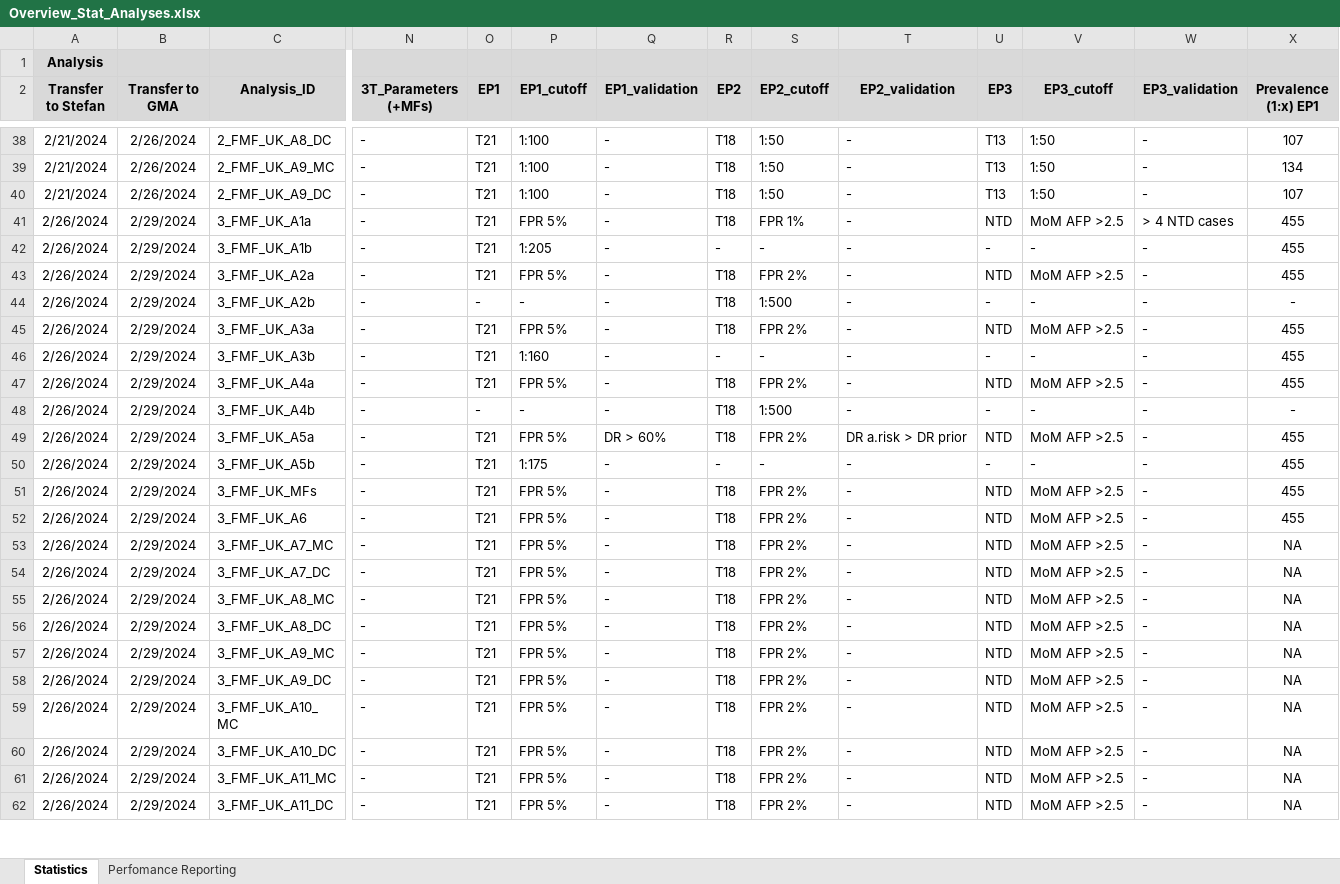
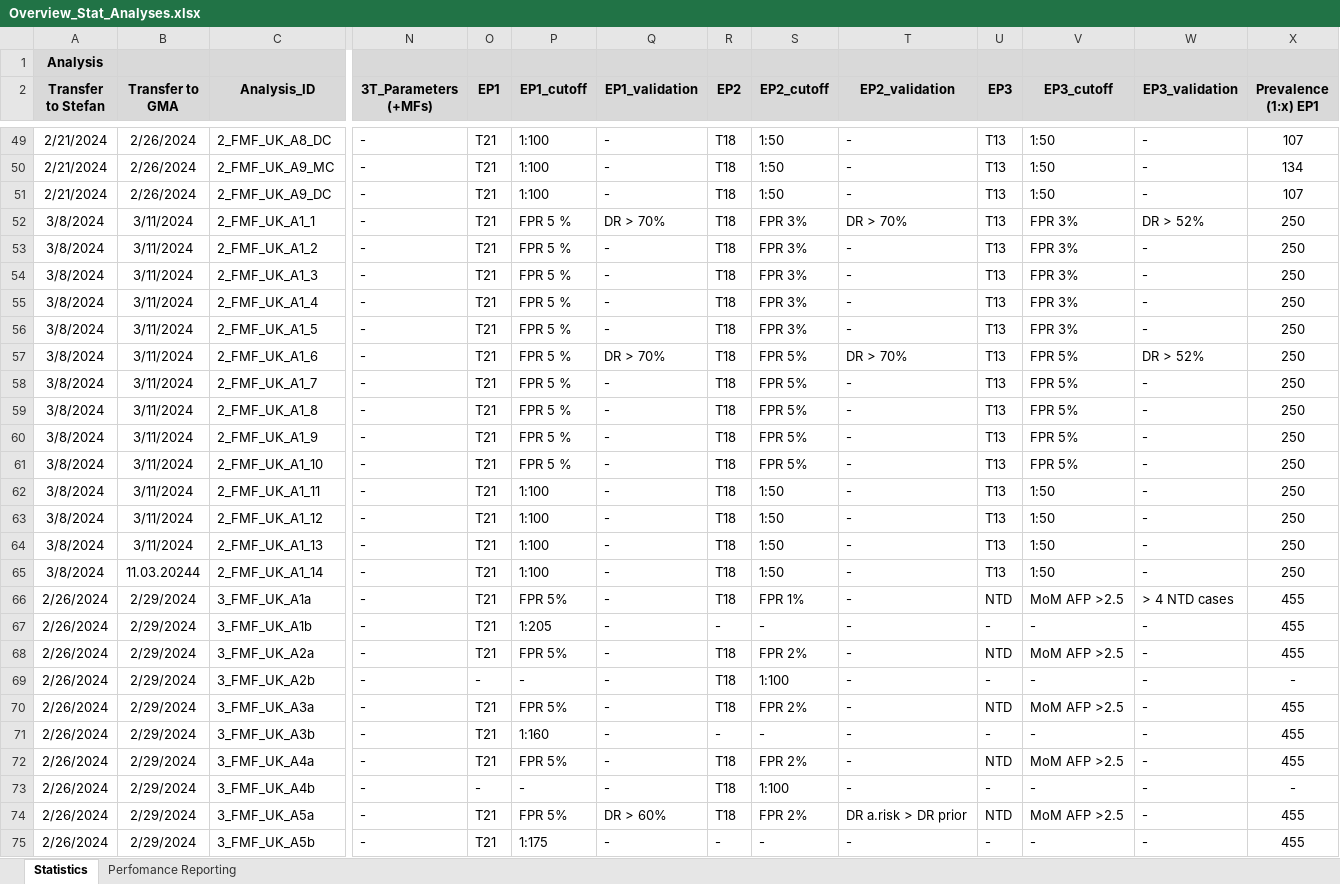
Before and after one commit to stefgehrig/fsp_validation, an Excel workbook: FSP_Exchange/data/Overview_Stat_Analyses.xlsx, sheet Statistics, drawn as a sheet; only a part is shown, gaps mark what is left out; the shorter side is filled out with more unchanged rows; values as stored, in another font and other column widths than the file's, no borders; conditional formats not drawn; addresses are those after the commit; rows hold the shown columns only; the diff covers the shown part only; the diff names each change by its address in the sheet, - before the commit and + after, or states it on an @@ line.

```diff
--- a/FSP_Exchange/data/Overview_Stat_Analyses.xlsx (sheet Statistics)
+++ b/FSP_Exchange/data/Overview_Stat_Analyses.xlsx (sheet Statistics)
+row 52: 3/8/2024 | 3/11/2024 | 2_FMF_UK_A1_1 | - | T21 | FPR 5 % | DR > 70% | T18 | FPR 3% | DR > 70% | T13 | FPR 3% | DR > 52% | 250
+row 53: 3/8/2024 | 3/11/2024 | 2_FMF_UK_A1_2 | - | T21 | FPR 5 % | - | T18 | FPR 3% | - | T13 | FPR 3% | - | 250
+row 54: 3/8/2024 | 3/11/2024 | 2_FMF_UK_A1_3 | - | T21 | FPR 5 % | - | T18 | FPR 3% | - | T13 | FPR 3% | - | 250
+row 55: 3/8/2024 | 3/11/2024 | 2_FMF_UK_A1_4 | - | T21 | FPR 5 % | - | T18 | FPR 3% | - | T13 | FPR 3% | - | 250
+row 56: 3/8/2024 | 3/11/2024 | 2_FMF_UK_A1_5 | - | T21 | FPR 5 % | - | T18 | FPR 3% | - | T13 | FPR 3% | - | 250
+row 57: 3/8/2024 | 3/11/2024 | 2_FMF_UK_A1_6 | - | T21 | FPR 5 % | DR > 70% | T18 | FPR 5% | DR > 70% | T13 | FPR 5% | DR > 52% | 250
+row 58: 3/8/2024 | 3/11/2024 | 2_FMF_UK_A1_7 | - | T21 | FPR 5 % | - | T18 | FPR 5% | - | T13 | FPR 5% | - | 250
+row 59: 3/8/2024 | 3/11/2024 | 2_FMF_UK_A1_8 | - | T21 | FPR 5 % | - | T18 | FPR 5% | - | T13 | FPR 5% | - | 250
+row 60: 3/8/2024 | 3/11/2024 | 2_FMF_UK_A1_9 | - | T21 | FPR 5 % | - | T18 | FPR 5% | - | T13 | FPR 5% | - | 250
+row 61: 3/8/2024 | 3/11/2024 | 2_FMF_UK_A1_10 | - | T21 | FPR 5 % | - | T18 | FPR 5% | - | T13 | FPR 5% | - | 250
+row 62: 3/8/2024 | 3/11/2024 | 2_FMF_UK_A1_11 | - | T21 | 1:100 | - | T18 | 1:50 | - | T13 | 1:50 | - | 250
+row 63: 3/8/2024 | 3/11/2024 | 2_FMF_UK_A1_12 | - | T21 | 1:100 | - | T18 | 1:50 | - | T13 | 1:50 | - | 250
+row 64: 3/8/2024 | 3/11/2024 | 2_FMF_UK_A1_13 | - | T21 | 1:100 | - | T18 | 1:50 | - | T13 | 1:50 | - | 250
+row 65: 3/8/2024 | 11.03.20244 | 2_FMF_UK_A1_14 | - | T21 | 1:100 | - | T18 | 1:50 | - | T13 | 1:50 | - | 250
-S69 (EP2_cutoff): 1:500
+S69 (EP2_cutoff): 1:100
-S73 (EP2_cutoff): 1:500
+S73 (EP2_cutoff): 1:100
```
Also changed, not shown: 12 added rows and 369 edited cells elsewhere in this sheet, formulas that keep their value.
